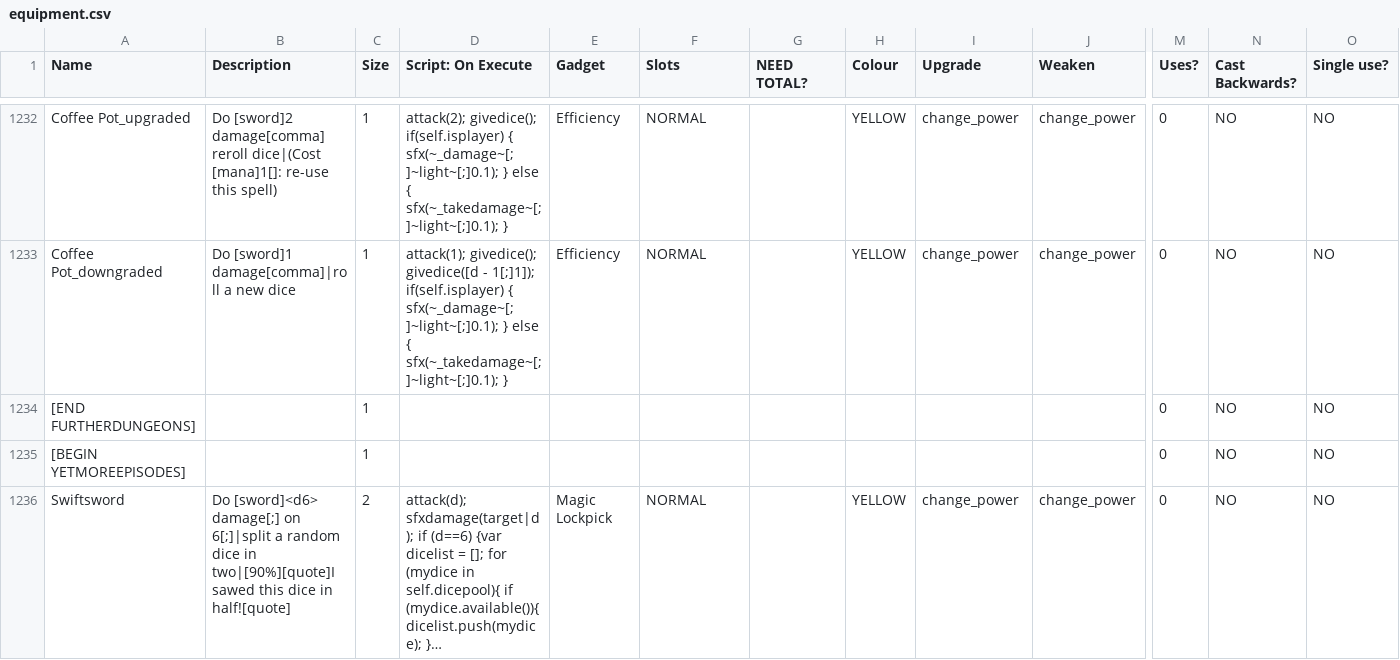
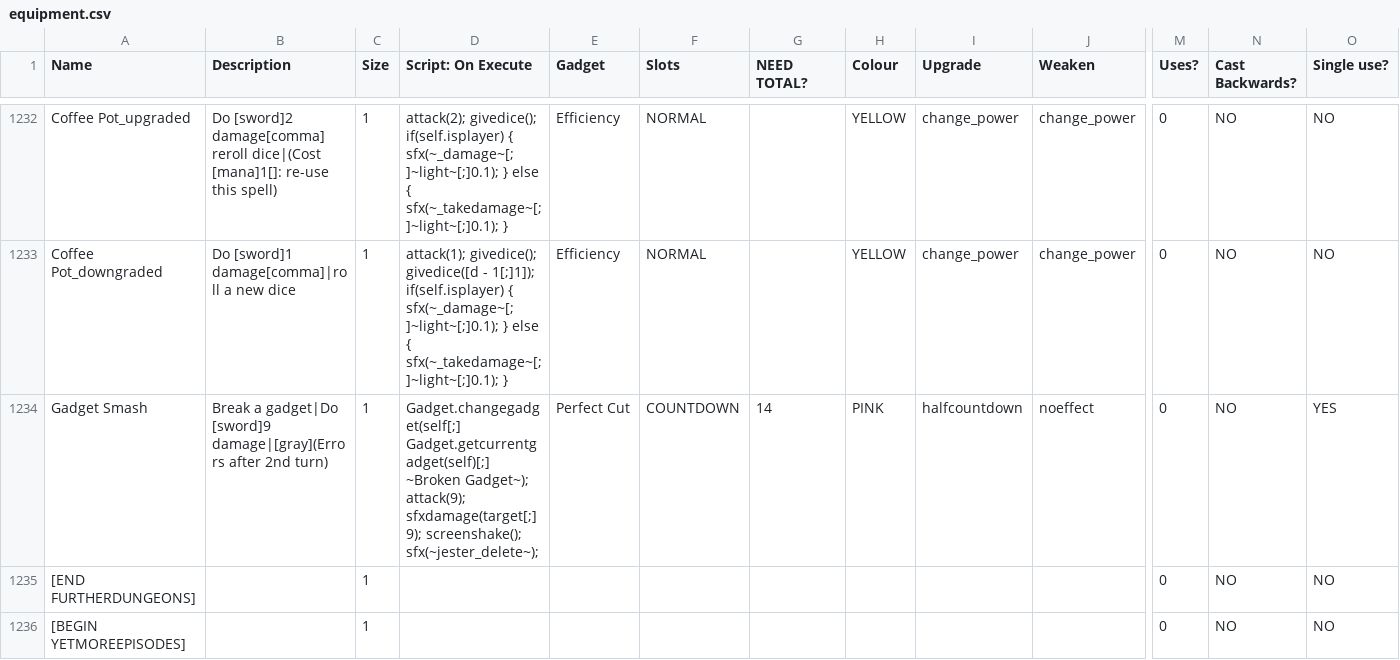
Before and after one commit to ncrecc/christmasspecial, a CSV file: data/text/equipment.csv, drawn as a sheet; only a part is shown, gaps mark what is left out; the shorter side is filled out with more unchanged rows; long unchanged cells end in …; rows hold the shown columns only; the diff names each change by its address in the sheet, - before the commit and + after, or states it on an @@ line.

Commit message:
Gadget Smash

```diff
--- a/data/text/equipment.csv
+++ b/data/text/equipment.csv
+row 1234: Gadget Smash | Break a gadget|Do [sword]9 damage|[gray](Errors after 2nd turn) | 1 | Gadget.changegadget(self[;] Gadget.getcurrentgadget(self)[;] ~Broken Gadget~); attack(9); sfxdamage(target[;] 9); screenshake(); sfx(~jester_delete~); | Perfect Cut | COUNTDOWN | 14 | PINK | halfcountdown | noeffect | 0 | NO | YES
```
